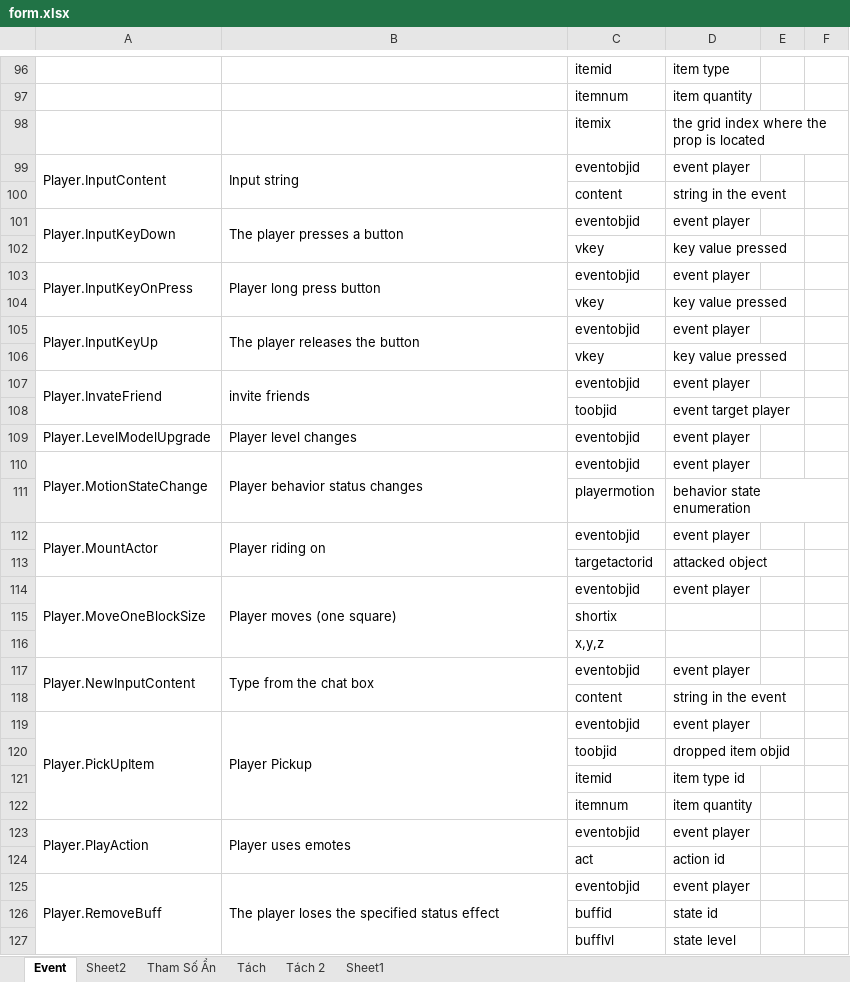
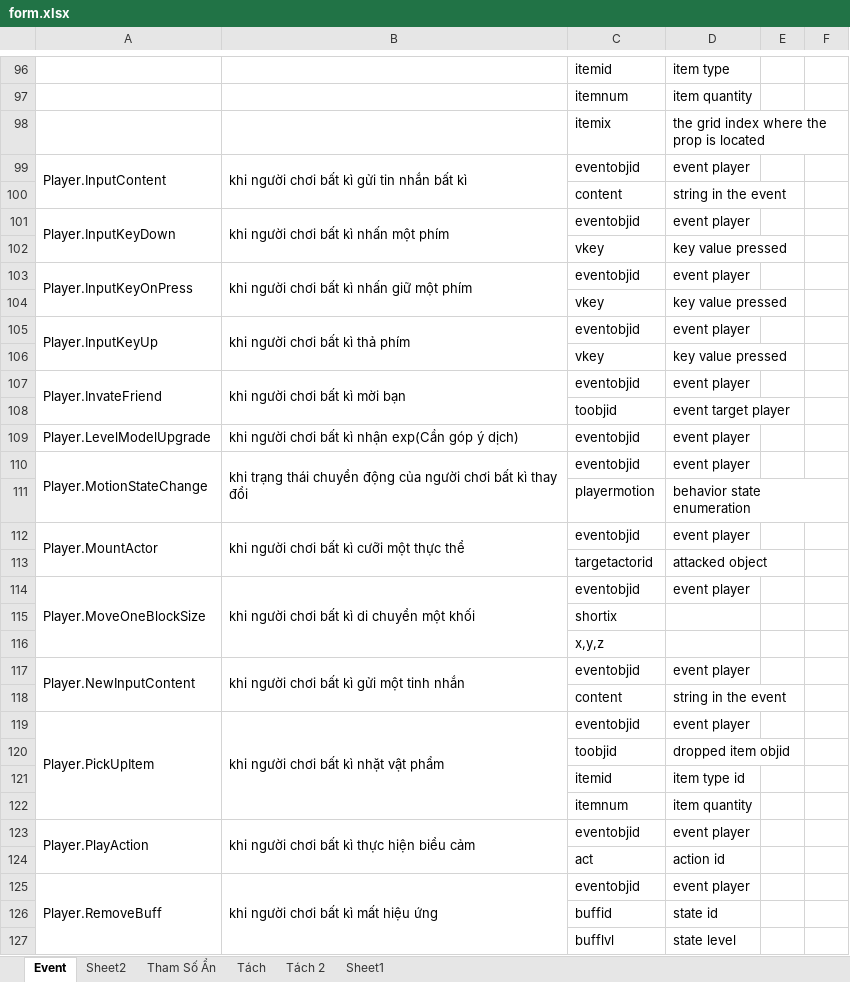
Before and after one commit to mwwiki/mwwiki.github.io, an Excel workbook: form.xlsx, sheet Event, drawn as a sheet; only a part is shown, gaps mark what is left out; values as stored, in another font and other column widths than the file's, no borders; the diff covers the shown part only; the diff names each change by its address in the sheet, - before the commit and + after, or states it on an @@ line.

Commit message:
update 22/8/2024
change new sidebar; update form.xlsx, index.html,event.html

```diff
--- a/form.xlsx (sheet Event)
+++ b/form.xlsx (sheet Event)
-B99: Input string
+B99: khi người chơi bất kì gửi tin nhắn bất kì
-B101: The player presses a button
+B101: khi người chơi bất kì nhấn một phím
-B103: Player long press button
+B103: khi người chơi bất kì nhấn giữ một phím
-B105: The player releases the button
+B105: khi người chơi bất kì thả phím
-B107: invite friends
+B107: khi người chơi bất kì mời bạn
-B109: Player level changes
+B109: khi người chơi bất kì nhận exp(Cần góp ý dịch)
-B110: Player behavior status changes
+B110: khi trạng thái chuyển động của người chơi bất kì thay đổi
-B112: Player riding on
+B112: khi người chơi bất kì cưỡi một thực thể
-B114: Player moves (one square)
+B114: khi người chơi bất kì di chuyển một khối
-B117: Type from the chat box
+B117: khi người chơi bất kì gửi một tinh nhắn
-B119: Player Pickup
+B119: khi người chơi bất kì nhặt vật phẩm
-B123: Player uses emotes
+B123: khi người chơi bất kì thực hiện biểu cảm
-B125: The player loses the specified status effect
+B125: khi người chơi bất kì mất hiệu ứng
```
Also changed, not shown: 1 added row, 72 edited cells and merged cells elsewhere in this sheet, sheet Sheet1, 4 other files.
